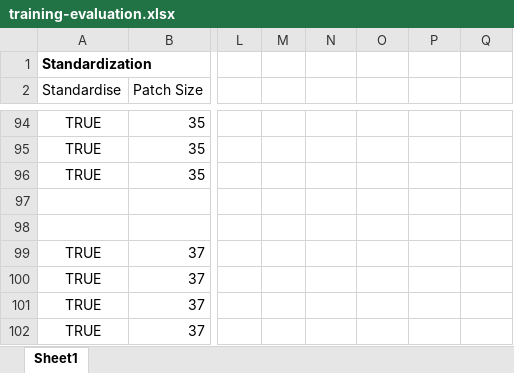
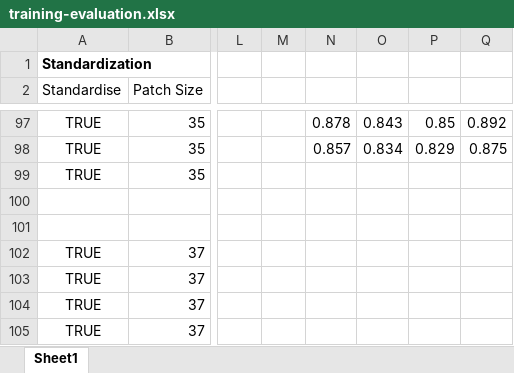
Before and after one commit to cchadj/cell-tracking-ucl-thesis, an Excel workbook: evaluation/training-evaluation.xlsx, sheet Sheet1, drawn as a sheet; only a part is shown, gaps mark what is left out; values as stored, in another font and other column widths than the file's, no borders; addresses are those after the commit; the diff covers the shown part only; the diff names each change by its address in the sheet, - before the commit and + after, or states it on an @@ line.

```diff
--- a/evaluation/training-evaluation.xlsx (sheet Sheet1)
+++ b/evaluation/training-evaluation.xlsx (sheet Sheet1)
-N97: (empty)
+N97: 0.878
-O97: (empty)
+O97: 0.843
-P97: (empty)
+P97: 0.85
-Q97: (empty)
+Q97: 0.892
-N98: (empty)
+N98: 0.857
-O98: (empty)
+O98: 0.834
-P98: (empty)
+P98: 0.829
-Q98: (empty)
+Q98: 0.875
```
Also changed, not shown: 18 added rows, 15 removed rows and 60 edited cells elsewhere in this sheet, formulas that keep their value, 4 other files.
